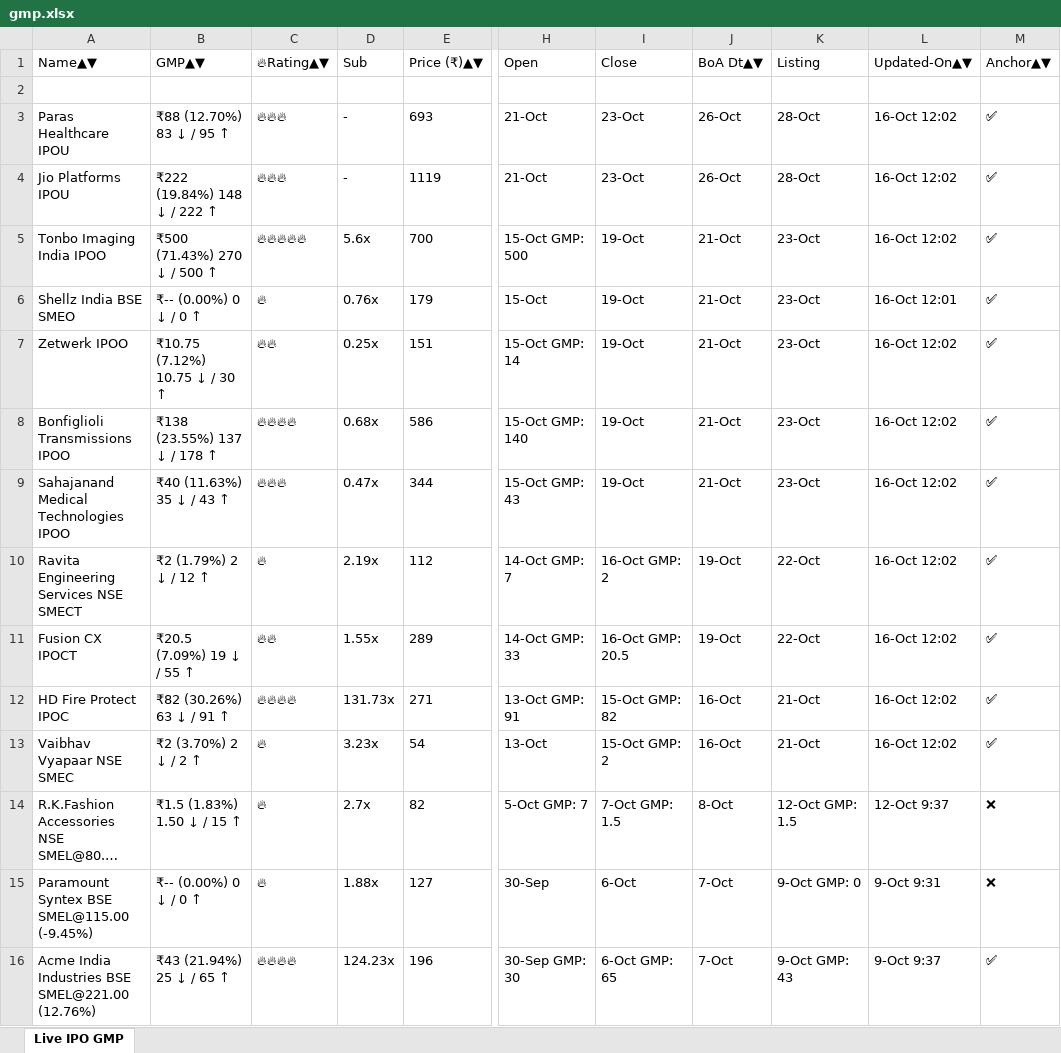
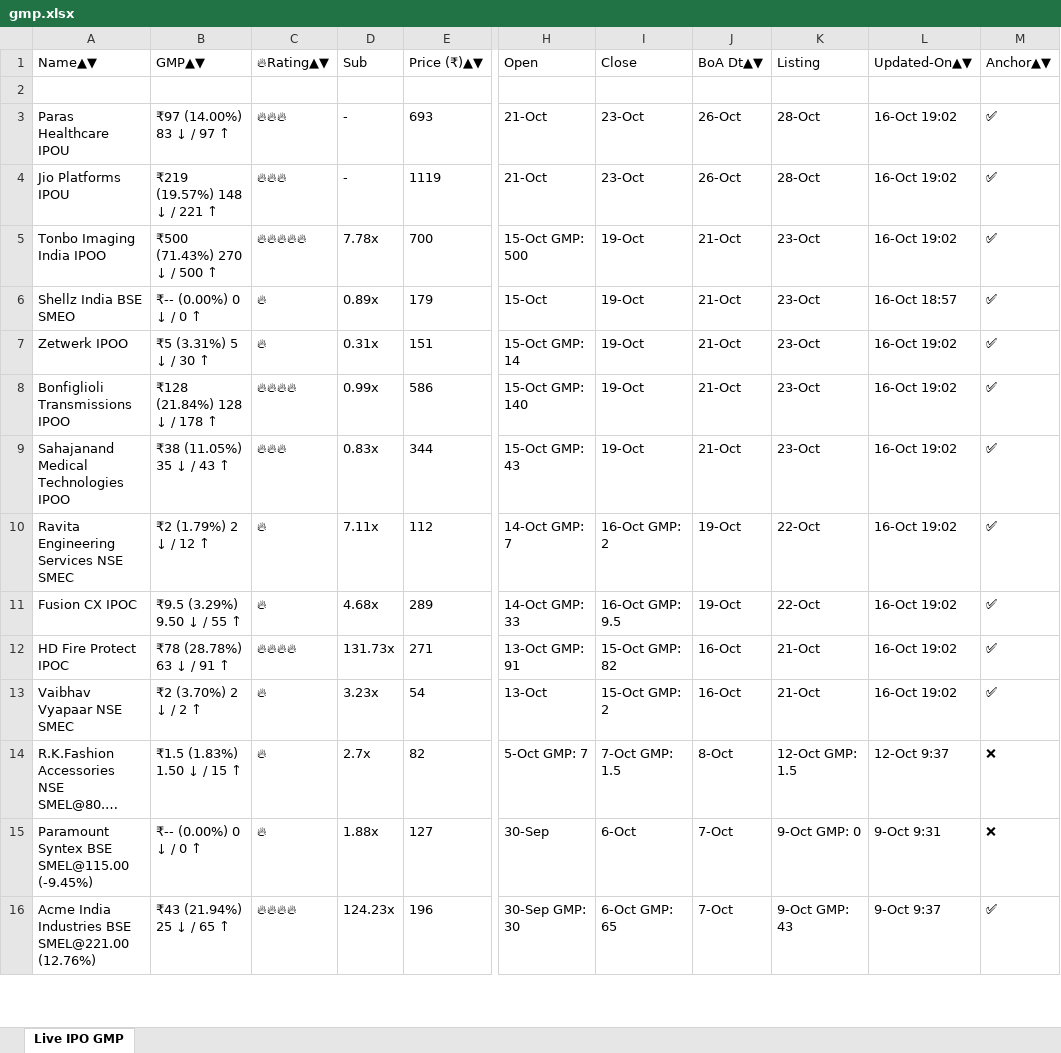
Before and after one commit to ayushpdkushwaha1/ipo-gmp-bot, an Excel workbook: files/gmp.xlsx, sheet Live IPO GMP, drawn as a sheet; only a part is shown, gaps mark what is left out; long unchanged cells end in …; values as stored, in another font and other column widths than the file's, no borders; the diff names each change by its address in the sheet, - before the commit and + after, or states it on an @@ line.

```diff
--- a/files/gmp.xlsx (sheet Live IPO GMP)
+++ b/files/gmp.xlsx (sheet Live IPO GMP)
-B3: ₹88 (12.70%) 83 ↓ / 95 ↑
+B3: ₹97 (14.00%) 83 ↓ / 97 ↑
-L3:L5: 16-Oct 12:02
+L3:L5: 16-Oct 19:02
-B4: ₹222 (19.84%) 148 ↓ / 222 ↑
+B4: ₹219 (19.57%) 148 ↓ / 221 ↑
-D5: 5.6x
+D5: 7.78x
-D6: 0.76x
+D6: 0.89x
-L6: 16-Oct 12:01
+L6: 16-Oct 18:57
-B7: ₹10.75 (7.12%) 10.75 ↓ / 30 ↑
+B7: ₹5 (3.31%) 5 ↓ / 30 ↑
-C7: 🔥🔥
+C7: 🔥
-D7: 0.25x
+D7: 0.31x
-L7:L13: 16-Oct 12:02
+L7:L13: 16-Oct 19:02
-B8: ₹138 (23.55%) 137 ↓ / 178 ↑
+B8: ₹128 (21.84%) 128 ↓ / 178 ↑
-D8: 0.68x
+D8: 0.99x
-B9: ₹40 (11.63%) 35 ↓ / 43 ↑
+B9: ₹38 (11.05%) 35 ↓ / 43 ↑
-D9: 0.47x
+D9: 0.83x
-A10: Ravita Engineering Services NSE SMECT
+A10: Ravita Engineering Services NSE SMEC
-D10: 2.19x
+D10: 7.11x
-A11: Fusion CX IPOCT
+A11: Fusion CX IPOC
-B11: ₹20.5 (7.09%) 19 ↓ / 55 ↑
+B11: ₹9.5 (3.29%) 9.50 ↓ / 55 ↑
-C11: 🔥🔥
+C11: 🔥
-D11: 1.55x
+D11: 4.68x
-I11: 16-Oct GMP: 20.5
+I11: 16-Oct GMP: 9.5
-B12: ₹82 (30.26%) 63 ↓ / 91 ↑
+B12: ₹78 (28.78%) 63 ↓ / 91 ↑
```
Also changed, not shown: files/Mainboard_IPOs.xlsx, files/SME_IPOs.xlsx, 2 other files.
